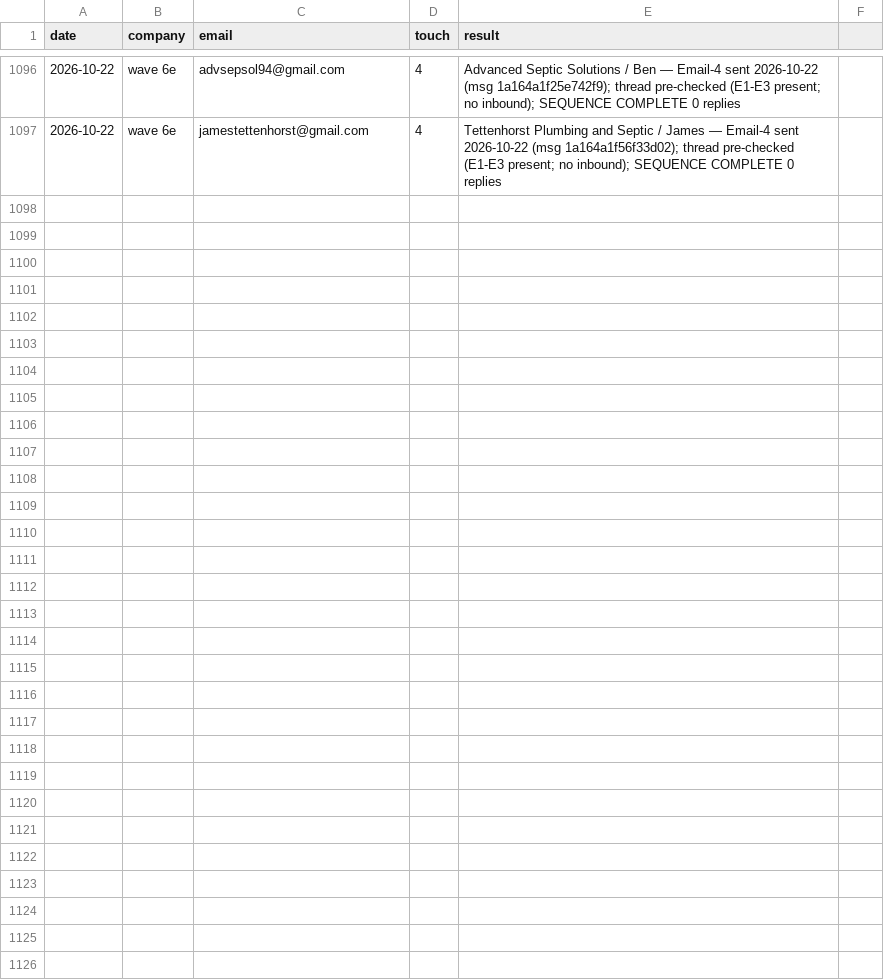
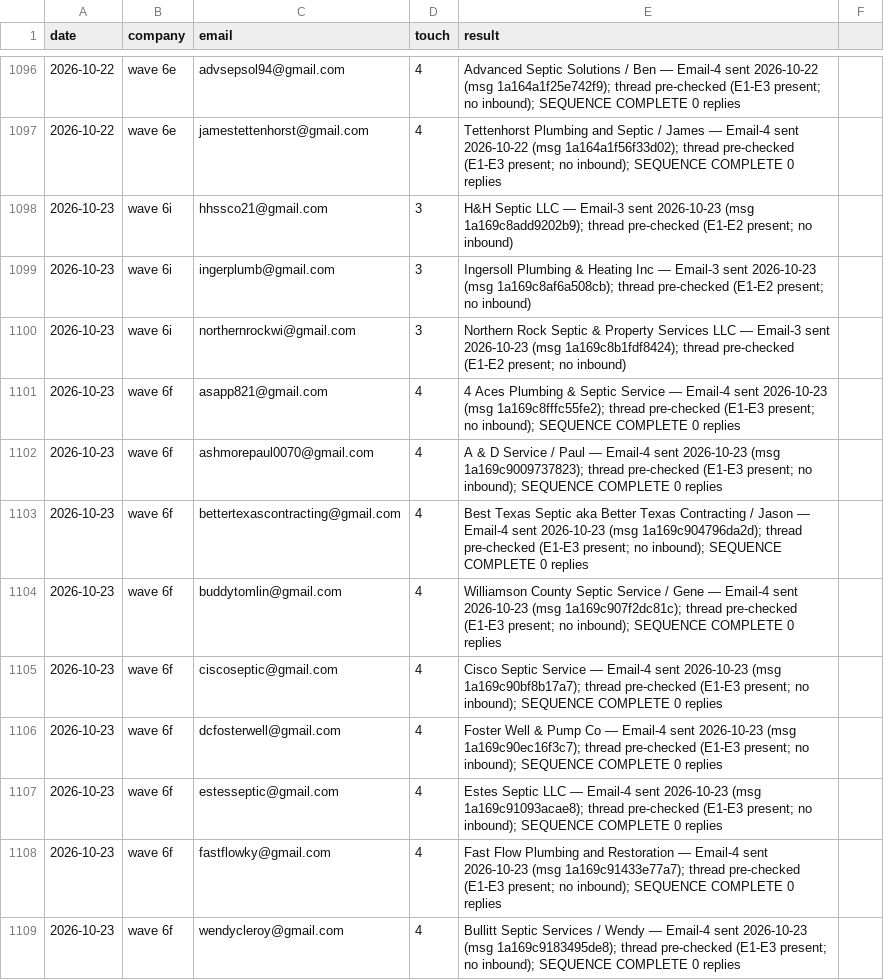
Before and after one commit to cmoney117/fb-marketplace-autoresponder, a CSV file: venture/07-automation/tracker/outreach-log.csv, drawn as a sheet; only a part is shown, gaps mark what is left out.

```diff
--- a/venture/07-automation/tracker/outreach-log.csv
+++ b/venture/07-automation/tracker/outreach-log.csv
@@ -1097 +1097,13 @@ date,company,email,touch,result
 2026-10-22,wave 6e,jamestettenhorst@gmail.com,4,Tettenhorst Plumbing and Septic / James — Email-4 sent 2026-10-22 (msg 1a164a1f56f33d02); thread pre-checked (E1-E3 present; no inbound); SEQUENCE COMPLETE 0 replies
+2026-10-23,wave 6i,hhssco21@gmail.com,3,H&H Septic LLC — Email-3 sent 2026-10-23 (msg 1a169c8add9202b9); thread pre-checked (E1-E2 present; no inbound)
+2026-10-23,wave 6i,ingerplumb@gmail.com,3,Ingersoll Plumbing & Heating Inc — Email-3 sent 2026-10-23 (msg 1a169c8af6a508cb); thread pre-checked (E1-E2 present; no inbound)
+2026-10-23,wave 6i,northernrockwi@gmail.com,3,Northern Rock Septic & Property Services LLC — Email-3 sent 2026-10-23 (msg 1a169c8b1fdf8424); thread pre-checked (E1-E2 present; no inbound)
+2026-10-23,wave 6f,asapp821@gmail.com,4,4 Aces Plumbing & Septic Service — Email-4 sent 2026-10-23 (msg 1a169c8fffc55fe2); thread pre-checked (E1-E3 present; no inbound); SEQUENCE COMPLETE 0 replies
+2026-10-23,wave 6f,ashmorepaul0070@gmail.com,4,A & D Service / Paul — Email-4 sent 2026-10-23 (msg 1a169c9009737823); thread pre-checked (E1-E3 present; no inbound); SEQUENCE COMPLETE 0 replies
+2026-10-23,wave 6f,bettertexascontracting@gmail.com,4,Best Texas Septic aka Better Texas Contracting / Jason — Email-4 sent 2026-10-23 (msg 1a169c904796da2d); thread pre-checked (E1-E3 present; no inbound); SEQUENCE COMPLETE 0 replies
+2026-10-23,wave 6f,buddytomlin@gmail.com,4,Williamson County Septic Service / Gene — Email-4 sent 2026-10-23 (msg 1a169c907f2dc81c); thread pre-checked (E1-E3 present; no inbound); SEQUENCE COMPLETE 0 replies
+2026-10-23,wave 6f,ciscoseptic@gmail.com,4,Cisco Septic Service — Email-4 sent 2026-10-23 (msg 1a169c90bf8b17a7); thread pre-checked (E1-E3 present; no inbound); SEQUENCE COMPLETE 0 replies
+2026-10-23,wave 6f,dcfosterwell@gmail.com,4,Foster Well & Pump Co — Email-4 sent 2026-10-23 (msg 1a169c90ec16f3c7); thread pre-checked (E1-E3 present; no inbound); SEQUENCE COMPLETE 0 replies
+2026-10-23,wave 6f,estesseptic@gmail.com,4,Estes Septic LLC — Email-4 sent 2026-10-23 (msg 1a169c91093acae8); thread pre-checked (E1-E3 present; no inbound); SEQUENCE COMPLETE 0 replies
+2026-10-23,wave 6f,fastflowky@gmail.com,4,Fast Flow Plumbing and Restoration — Email-4 sent 2026-10-23 (msg 1a169c91433e77a7); thread pre-checked (E1-E3 present; no inbound); SEQUENCE COMPLETE 0 replies
+2026-10-23,wave 6f,wendycleroy@gmail.com,4,Bullitt Septic Services / Wendy — Email-4 sent 2026-10-23 (msg 1a169c9183495de8); thread pre-checked (E1-E3 present; no inbound); SEQUENCE COMPLETE 0 replies
```
Also changed, not shown: venture/07-automation/tracker/verification-log.csv.
